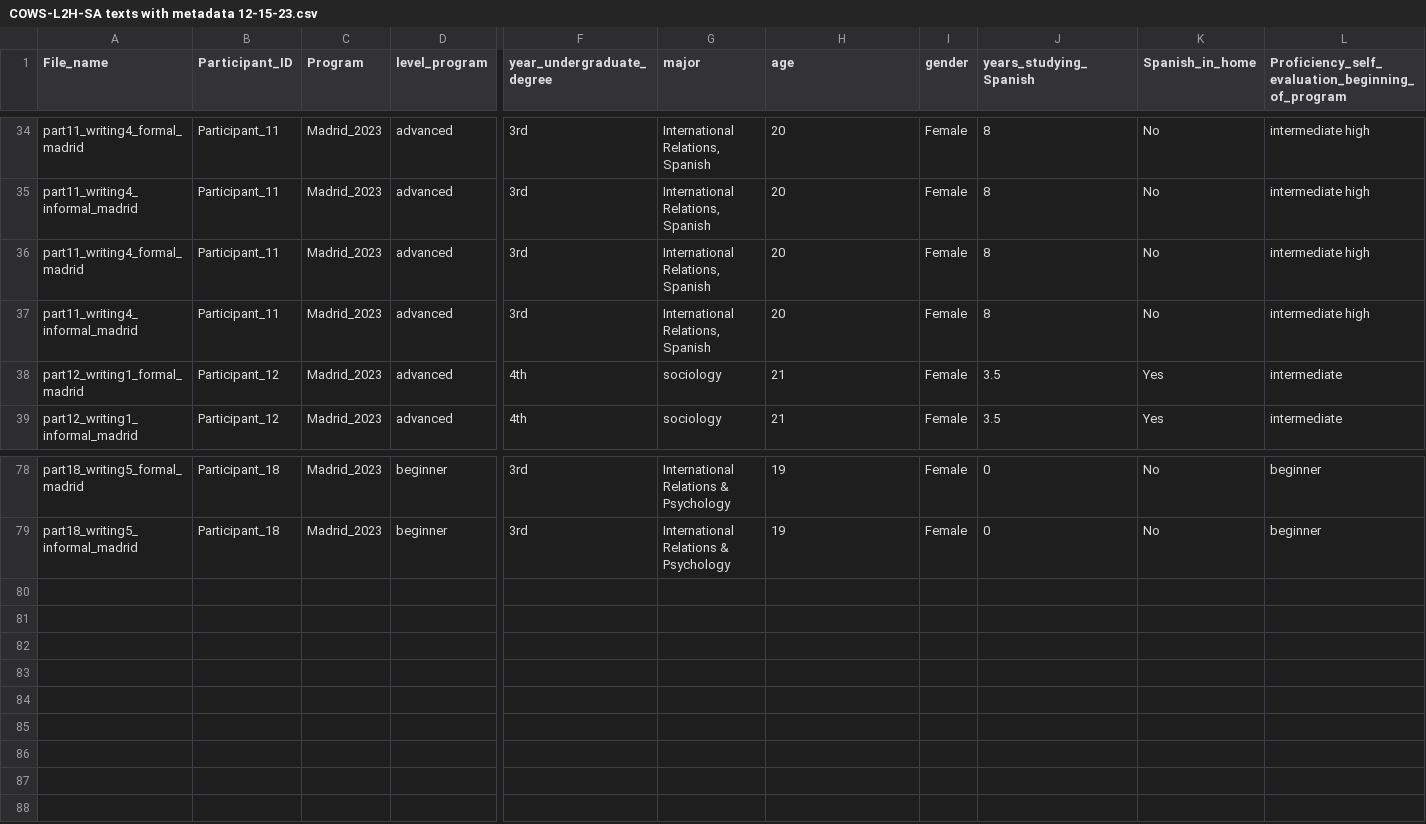
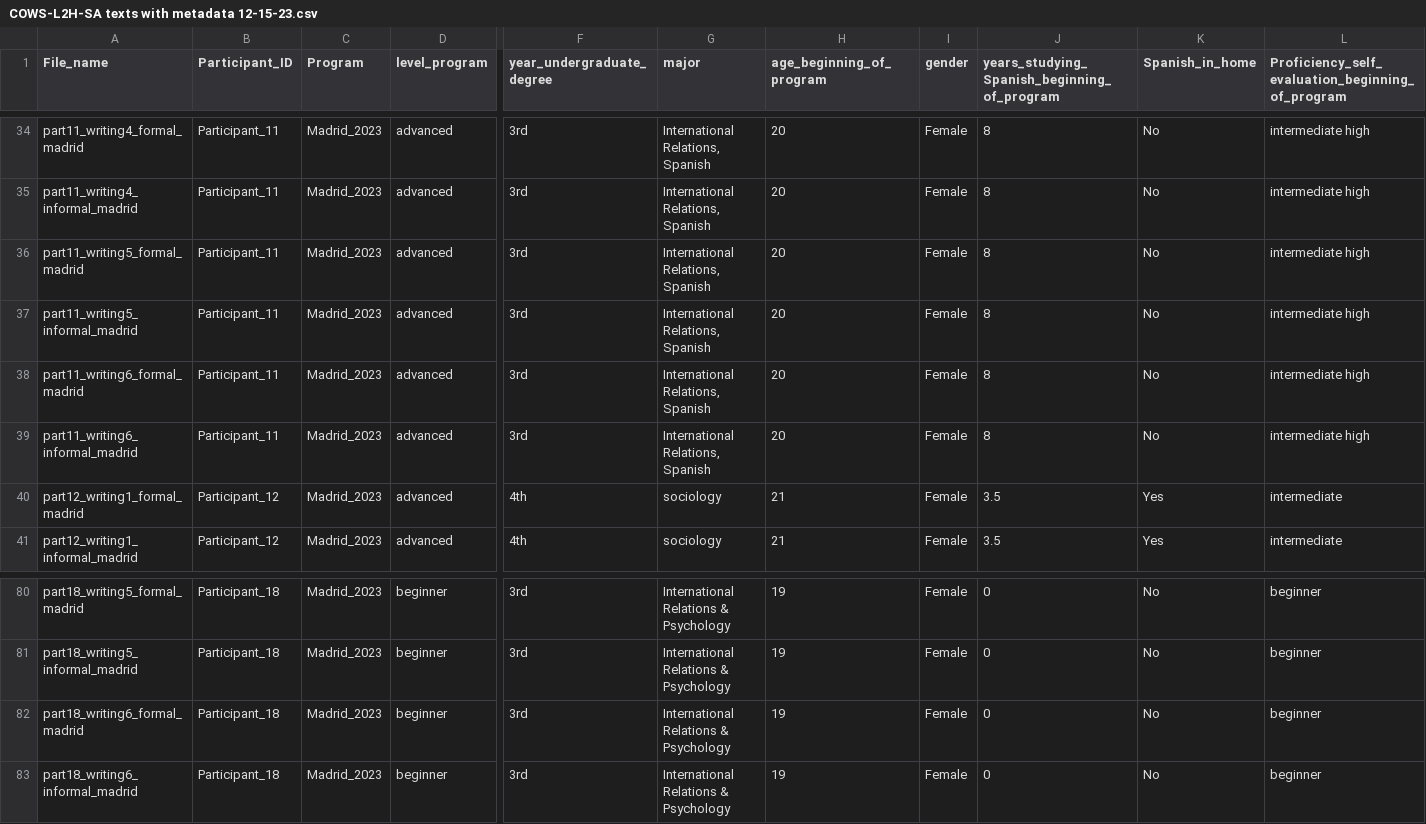
Before and after one commit to ucdaviscl/cowsl2h, a CSV file: SA/COWS-L2H-SA texts with metadata 12-15-23.csv, drawn as a sheet; only a part is shown, gaps mark what is left out; rows hold the shown columns only; the diff names each change by its address in the sheet, - before the commit and + after, or states it on an @@ line.

Commit message:
Add files via upload

```diff
--- a/SA/COWS-L2H-SA texts with metadata 12-15-23.csv
+++ b/SA/COWS-L2H-SA texts with metadata 12-15-23.csv
-H1: age
+H1: age_beginning_of_program
-J1: years_studying_Spanish
+J1: years_studying_Spanish_beginning_of_program
-A36 (File_name): part11_writing4_formal_madrid
+A36 (File_name): part11_writing5_formal_madrid
-A37 (File_name): part11_writing4_informal_madrid
+A37 (File_name): part11_writing5_informal_madrid
+row 38: part11_writing6_formal_madrid | Participant_11 | Madrid_2023 | advanced | 3rd | International Relations, Spanish | 20 | Female | 8 | No | intermediate high
+row 39: part11_writing6_informal_madrid | Participant_11 | Madrid_2023 | advanced | 3rd | International Relations, Spanish | 20 | Female | 8 | No | intermediate high
+row 82: part18_writing6_formal_madrid | Participant_18 | Madrid_2023 | beginner | 3rd | International Relations & Psychology | 19 | Female | 0 | No | beginner
+row 83: part18_writing6_informal_madrid | Participant_18 | Madrid_2023 | beginner | 3rd | International Relations & Psychology | 19 | Female | 0 | No | beginner
```
